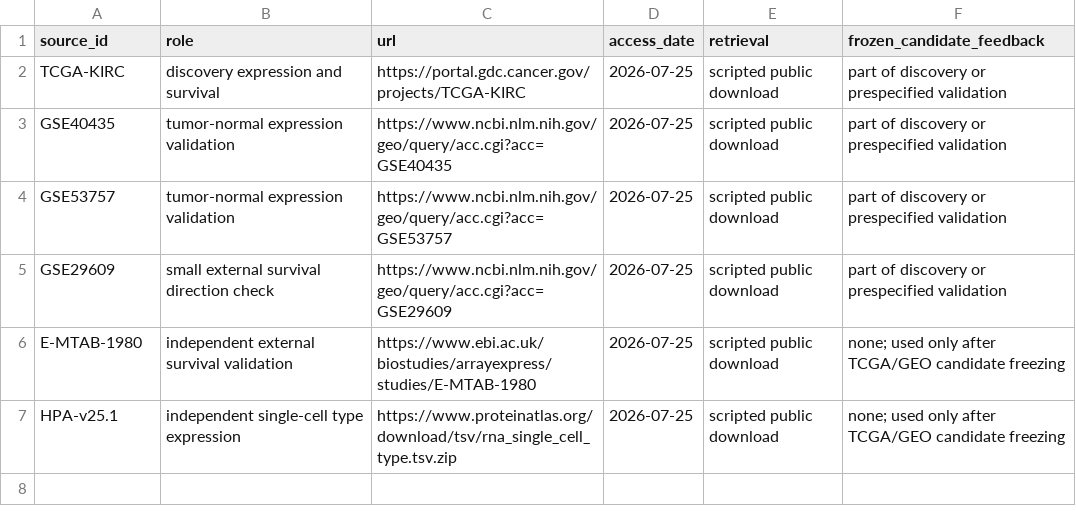
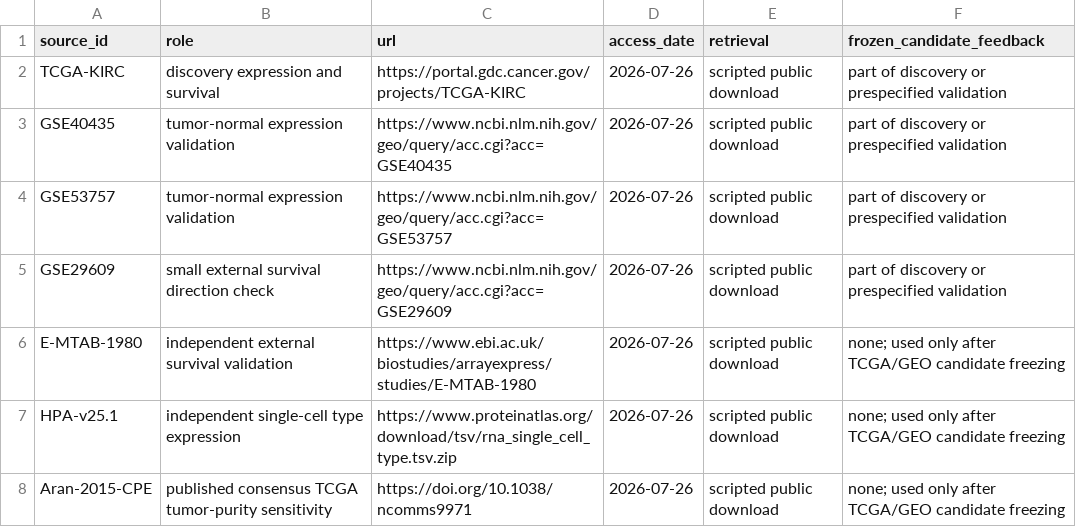
Before and after one commit to ArjunCodess/HYDRA-ccRCC, a CSV file: results/tables/source_provenance.csv, drawn as a sheet.

```diff
--- a/results/tables/source_provenance.csv
+++ b/results/tables/source_provenance.csv
@@ -1,7 +1,8 @@
 source_id,role,url,access_date,retrieval,frozen_candidate_feedback
-TCGA-KIRC,discovery expression and survival,https://portal.gdc.cancer.gov/projects/TCGA-KIRC,2026-07-25,scripted public download,part of discovery or prespecified validation
-GSE40435,tumor-normal expression validation,https://www.ncbi.nlm.nih.gov/geo/query/acc.cgi?acc=GSE40435,2026-07-25,scripted public download,part of discovery or prespecified validation
-GSE53757,tumor-normal expression validation,https://www.ncbi.nlm.nih.gov/geo/query/acc.cgi?acc=GSE53757,2026-07-25,scripted public download,part of discovery or prespecified validation
-GSE29609,small external survival direction check,https://www.ncbi.nlm.nih.gov/geo/query/acc.cgi?acc=GSE29609,2026-07-25,scripted public download,part of discovery or prespecified validation
-E-MTAB-1980,independent external survival validation,https://www.ebi.ac.uk/biostudies/arrayexpress/studies/E-MTAB-1980,2026-07-25,scripted public download,none; used only after TCGA/GEO candidate freezing
-HPA-v25.1,independent single-cell type expression,https://www.proteinatlas.org/download/tsv/rna_single_cell_type.tsv.zip,2026-07-25,scripted public download,none; used only after TCGA/GEO candidate freezing
+TCGA-KIRC,discovery expression and survival,https://portal.gdc.cancer.gov/projects/TCGA-KIRC,2026-07-26,scripted public download,part of discovery or prespecified validation
+GSE40435,tumor-normal expression validation,https://www.ncbi.nlm.nih.gov/geo/query/acc.cgi?acc=GSE40435,2026-07-26,scripted public download,part of discovery or prespecified validation
+GSE53757,tumor-normal expression validation,https://www.ncbi.nlm.nih.gov/geo/query/acc.cgi?acc=GSE53757,2026-07-26,scripted public download,part of discovery or prespecified validation
+GSE29609,small external survival direction check,https://www.ncbi.nlm.nih.gov/geo/query/acc.cgi?acc=GSE29609,2026-07-26,scripted public download,part of discovery or prespecified validation
+E-MTAB-1980,independent external survival validation,https://www.ebi.ac.uk/biostudies/arrayexpress/studies/E-MTAB-1980,2026-07-26,scripted public download,none; used only after TCGA/GEO candidate freezing
+HPA-v25.1,independent single-cell type expression,https://www.proteinatlas.org/download/tsv/rna_single_cell_type.tsv.zip,2026-07-26,scripted public download,none; used only after TCGA/GEO candidate freezing
+Aran-2015-CPE,published consensus TCGA tumor-purity sensitivity,https://doi.org/10.1038/ncomms9971,2026-07-26,scripted public download,none; used only after TCGA/GEO candidate freezing
```
Also changed, not shown: results/tables/run_manifest.csv, 7 other files.
